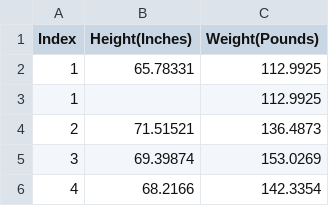
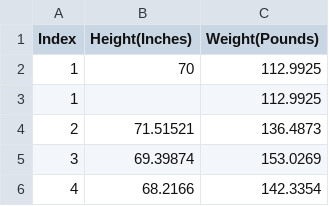
Before and after one commit to sd8capricon/csv-tool, a CSV file: hw_25000.csv, drawn as a sheet; only a part is shown.

```diff
--- a/hw_25000.csv
+++ b/hw_25000.csv
@@ -1,3 +1,3 @@
 Index,Height(Inches),Weight(Pounds)
-1,65.78331,112.9925
+1,70,112.9925
 1,,112.9925
```
Also changed, not shown: 1 other file.
